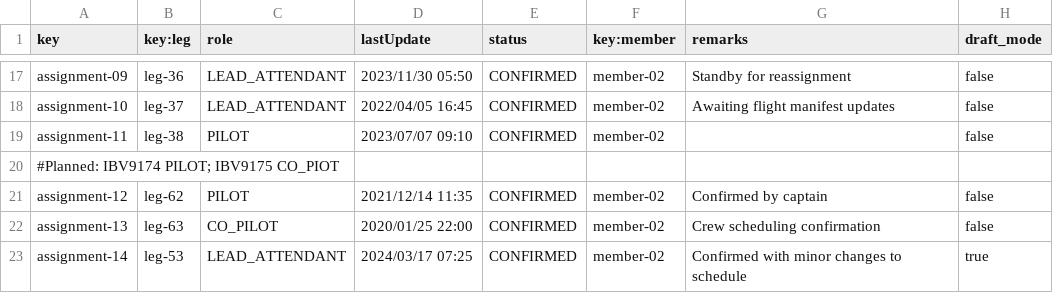
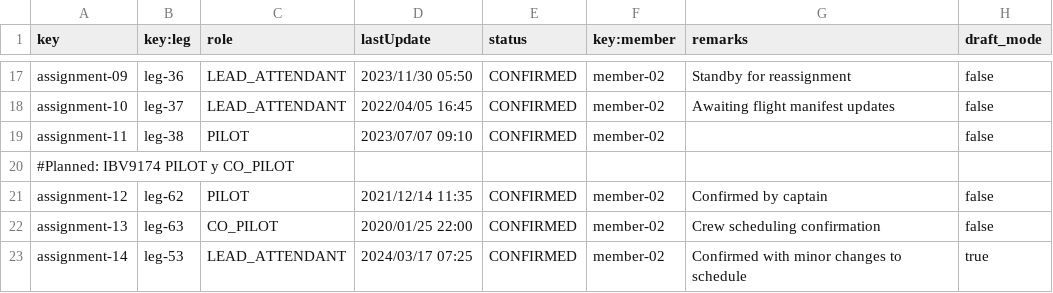
Before and after one commit to javpalgon/Acme-ANS-C2, a CSV file: src/main/resources/WEB-INF/data/sample/assignment.csv, drawn as a sheet; only a part is shown, gaps mark what is left out.

```diff
--- a/src/main/resources/WEB-INF/data/sample/assignment.csv
+++ b/src/main/resources/WEB-INF/data/sample/assignment.csv
@@ -19,3 +19,3 @@ assignment-10,leg-37,LEAD_ATTENDANT,2022/04/05 16:45,CONFIRMED,member-02,Awaitin
 assignment-11,leg-38,PILOT,2023/07/07 09:10,CONFIRMED,member-02,,false
-#Planned: IBV9174 PILOT; IBV9175 CO_PIOT
+#Planned: IBV9174 PILOT y CO_PILOT
 assignment-12,leg-62,PILOT,2021/12/14 11:35,CONFIRMED,member-02,Confirmed by captain,false
```
Also changed, not shown: 3 other files.
